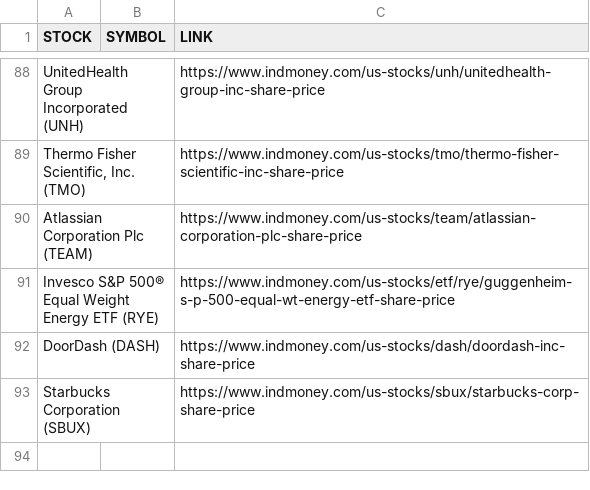
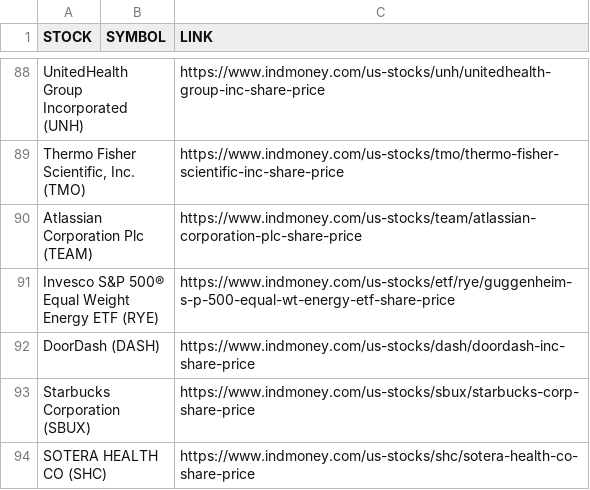
Before and after one commit to karthikk007/us-stocks, a CSV file: files/Investment budget - US STOCKS.csv, drawn as a sheet; only a part is shown, gaps mark what is left out.

```diff
--- a/files/Investment budget - US STOCKS.csv
+++ b/files/Investment budget - US STOCKS.csv
@@ -93 +93,2 @@ DoorDash (DASH),,https://www.indmoney.com/us-stocks/dash/doordash-inc-share-pric
 Starbucks Corporation (SBUX),,https://www.indmoney.com/us-stocks/sbux/starbucks-corp-share-price
+SOTERA HEALTH CO (SHC),,https://www.indmoney.com/us-stocks/shc/sotera-health-co-share-price
```
Also changed, not shown: 2 other files.
